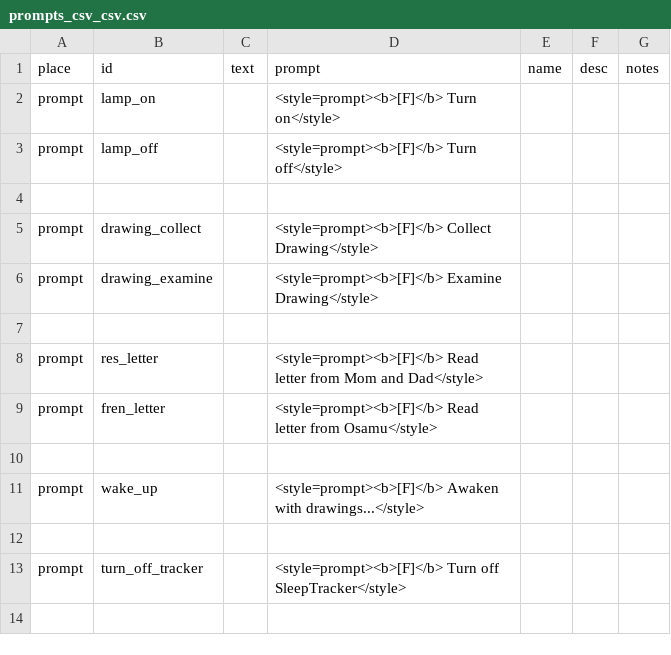
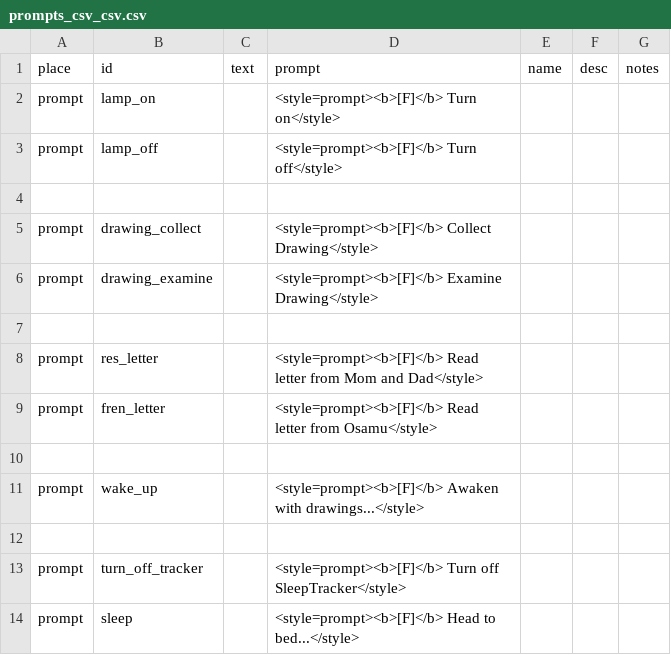
Before and after one commit to MoonTales/Spooky, a CSV file: Assets/Resources/Text/prompts_csv_csv.csv, drawn as a sheet.

```diff
--- a/Assets/Resources/Text/prompts_csv_csv.csv
+++ b/Assets/Resources/Text/prompts_csv_csv.csv
@@ -13 +13,2 @@ prompt,wake_up,,<style=prompt><b>[F]</b> Awaken with drawings...</style>,,,
 prompt,turn_off_tracker,,<style=prompt><b>[F]</b> Turn off SleepTracker</style>,,,
+prompt,sleep,,<style=prompt><b>[F]</b> Head to bed...</style>,,,
```
Also changed, not shown: 11 other files.
